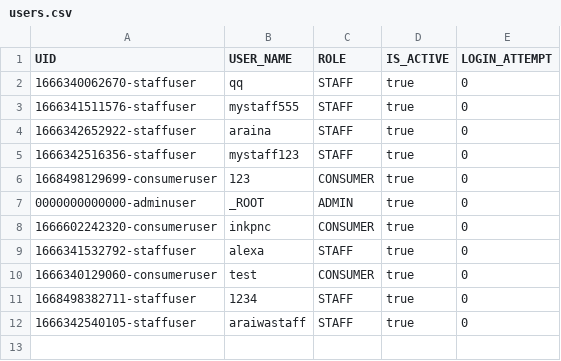
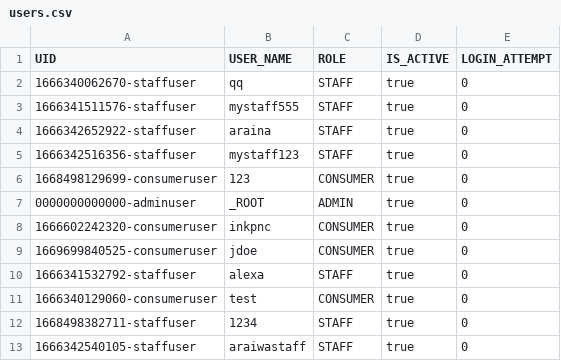
Before and after one commit to naiithink/ku-2022-01418211-oakcoding, a CSV file: data/users.csv, drawn as a sheet.

```diff
--- a/data/users.csv
+++ b/data/users.csv
@@ -8,2 +8,3 @@
 "1666602242320-consumeruser","inkpnc","CONSUMER","true","0"
+"1669699840525-consumeruser","jdoe","CONSUMER","true","0"
 "1666341532792-staffuser","alexa","STAFF","true","0"
```
Also changed, not shown: data/passwd.csv, data/sessions.csv, 4 other files.
